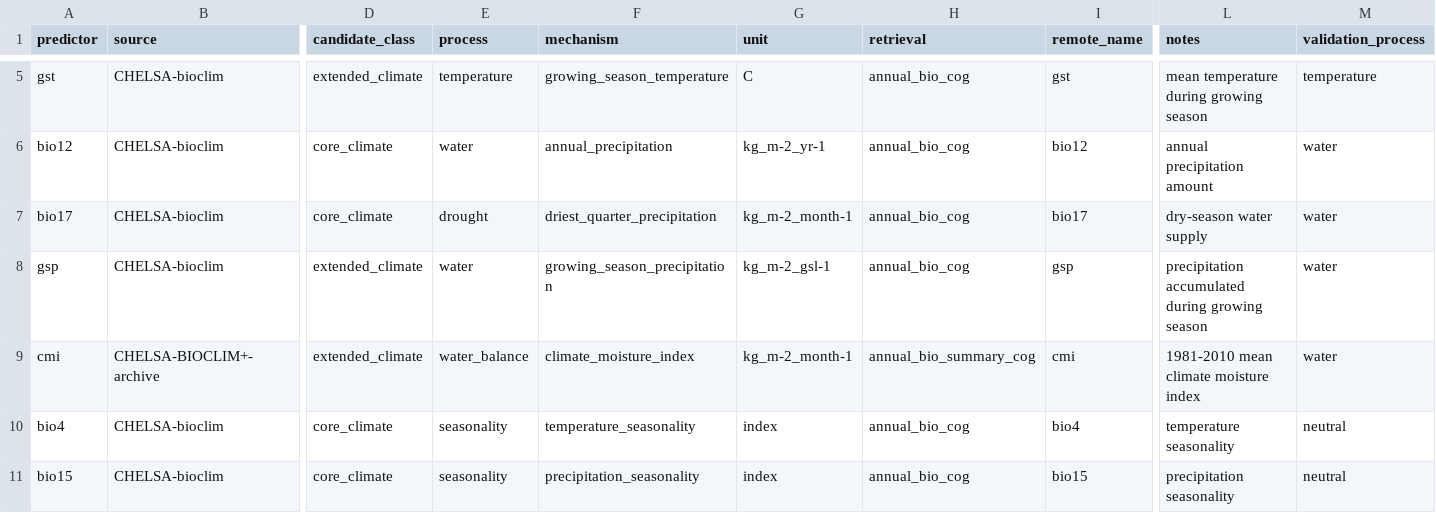
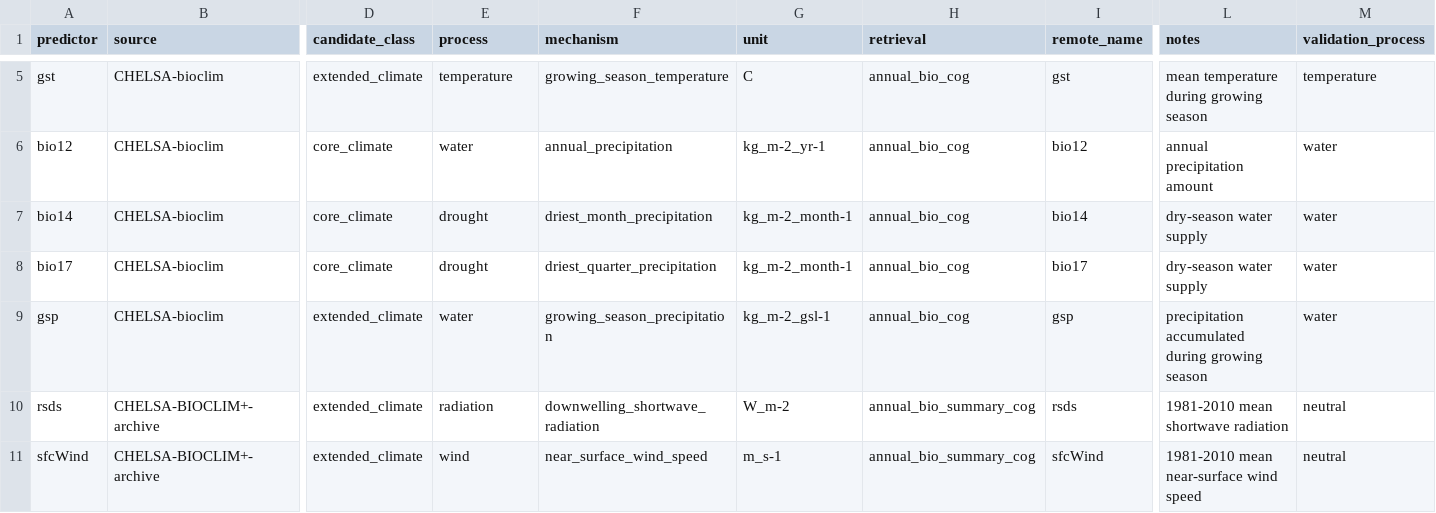
Before and after one commit to zuizui0223/sdmr, a CSV file: configs/product_a_real_positive_control_manifest_v1.csv, drawn as a sheet; only a part is shown, gaps mark what is left out; removed rows and columns are numbered as before the commit, all else as after; rows hold the shown columns only; the diff names each change by its address in the sheet, - before the commit and + after, or states it on an @@ line.

Commit message:
Close proxy leakage in real positive-control registry

```diff
--- a/configs/product_a_real_positive_control_manifest_v1.csv
+++ b/configs/product_a_real_positive_control_manifest_v1.csv
+row 7: bio14 | CHELSA-bioclim | core_climate | drought | driest_month_precipitation | kg_m-2_month-1 | annual_bio_cog | bio14 | dry-season water supply | water
+row 10: rsds | CHELSA-BIOCLIM+-archive | extended_climate | radiation | downwelling_shortwave_radiation | W_m-2 | annual_bio_summary_cog | rsds | 1981-2010 mean shortwave radiation | neutral
-A11 (predictor): cmi
+A11 (predictor): sfcWind
-E11 (process): water_balance
+E11 (process): wind
-F11 (mechanism): climate_moisture_index
+F11 (mechanism): near_surface_wind_speed
-G11 (unit): kg_m-2_month-1
+G11 (unit): m_s-1
-I11 (remote_name): cmi
+I11 (remote_name): sfcWind
-L11 (notes): 1981-2010 mean climate moisture index
+L11 (notes): 1981-2010 mean near-surface wind speed
-M11 (validation_process): water
+M11 (validation_process): neutral
-row 10: bio4 | CHELSA-bioclim | core_climate | seasonality | temperature_seasonality | index | annual_bio_cog | bio4 | temperature seasonality | neutral
-row 11: bio15 | CHELSA-bioclim | core_climate | seasonality | precipitation_seasonality | index | annual_bio_cog | bio15 | precipitation seasonality | neutral
```
